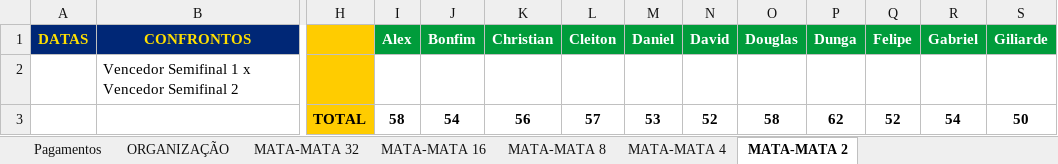
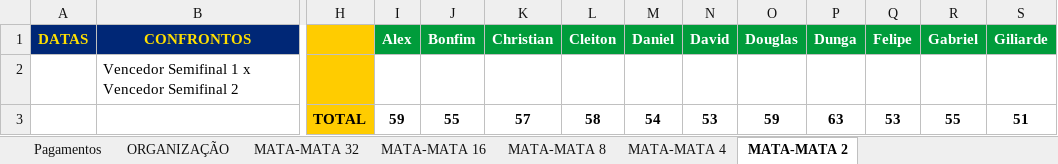
Before and after one commit to ChristianBranco/BolaoCopa, an Excel workbook: BOLAO.xlsx, sheet MATA-MATA 2, drawn as a sheet; only a part is shown, gaps mark what is left out; values as stored, in another font and other column widths than the file's, no borders; conditional formats not drawn; removed rows and columns are numbered as before the commit, all else as after; rows hold the shown columns only; the diff names each change by its address in the sheet, - before the commit and + after, or states it on an @@ line.

```diff
--- a/BOLAO.xlsx (sheet MATA-MATA 2)
+++ b/BOLAO.xlsx (sheet MATA-MATA 2)
-row 3:  |  | TOTAL | 58 | 54 | 56 | 57 | 53 | 52 | 58 | 62 | 52 | 54 | 50
+row 3:  |  | TOTAL | 59 | 55 | 57 | 58 | 54 | 53 | 59 | 63 | 53 | 55 | 51
```
Also changed, not shown: sheet MATA-MATA 16, sheet MATA-MATA 4, sheet MATA-MATA 8.
